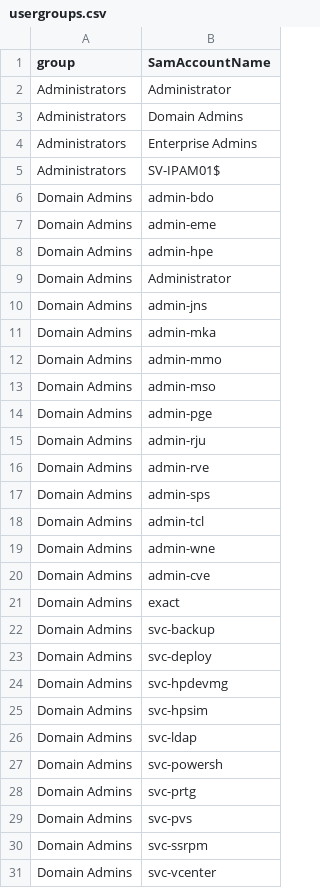
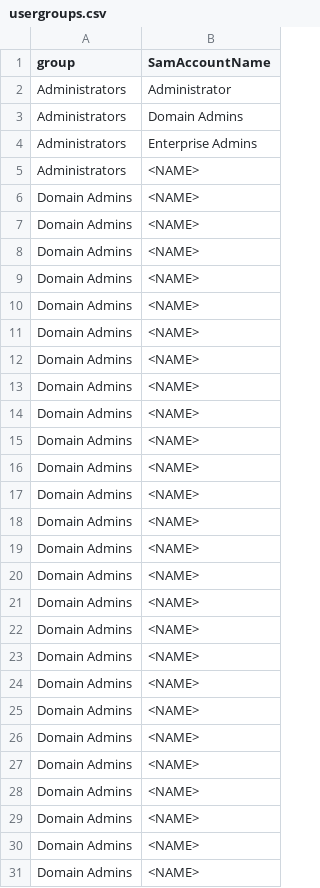
Before and after one commit to tnetennba0118/ADCheck, a CSV file: usergroups.csv, drawn as a sheet; only a part is shown; the diff covers the shown part only.

Commit message:
Update usergroups.csv

```diff
--- a/usergroups.csv
+++ b/usergroups.csv
@@ -4,28 +4,28 @@ Administrators,Domain Admins
 Administrators,Enterprise Admins
-Administrators,SV-IPAM01$
-Domain Admins,admin-bdo
-Domain Admins,admin-eme
-Domain Admins,admin-hpe
-Domain Admins,Administrator
-Domain Admins,admin-jns
-Domain Admins,admin-mka
-Domain Admins,admin-mmo
-Domain Admins,admin-mso
-Domain Admins,admin-pge
-Domain Admins,admin-rju
-Domain Admins,admin-rve
-Domain Admins,admin-sps
-Domain Admins,admin-tcl
-Domain Admins,admin-wne
-Domain Admins,admin-cve
-Domain Admins,exact
-Domain Admins,svc-backup
-Domain Admins,svc-deploy
-Domain Admins,svc-hpdevmg
-Domain Admins,svc-hpsim
-Domain Admins,svc-ldap
-Domain Admins,svc-powersh
-Domain Admins,svc-prtg
-Domain Admins,svc-pvs
-Domain Admins,svc-ssrpm
-Domain Admins,svc-vcenter
+Administrators,<NAME>
+Domain Admins,<NAME>
+Domain Admins,<NAME>
+Domain Admins,<NAME>
+Domain Admins,<NAME>
+Domain Admins,<NAME>
+Domain Admins,<NAME>
+Domain Admins,<NAME>
+Domain Admins,<NAME>
+Domain Admins,<NAME>
+Domain Admins,<NAME>
+Domain Admins,<NAME>
+Domain Admins,<NAME>
+Domain Admins,<NAME>
+Domain Admins,<NAME>
+Domain Admins,<NAME>
+Domain Admins,<NAME>
+Domain Admins,<NAME>
+Domain Admins,<NAME>
+Domain Admins,<NAME>
+Domain Admins,<NAME>
+Domain Admins,<NAME>
+Domain Admins,<NAME>
+Domain Admins,<NAME>
+Domain Admins,<NAME>
+Domain Admins,<NAME>
+Domain Admins,<NAME>
```
Also changed, not shown: 2 edited cells elsewhere in this file.
